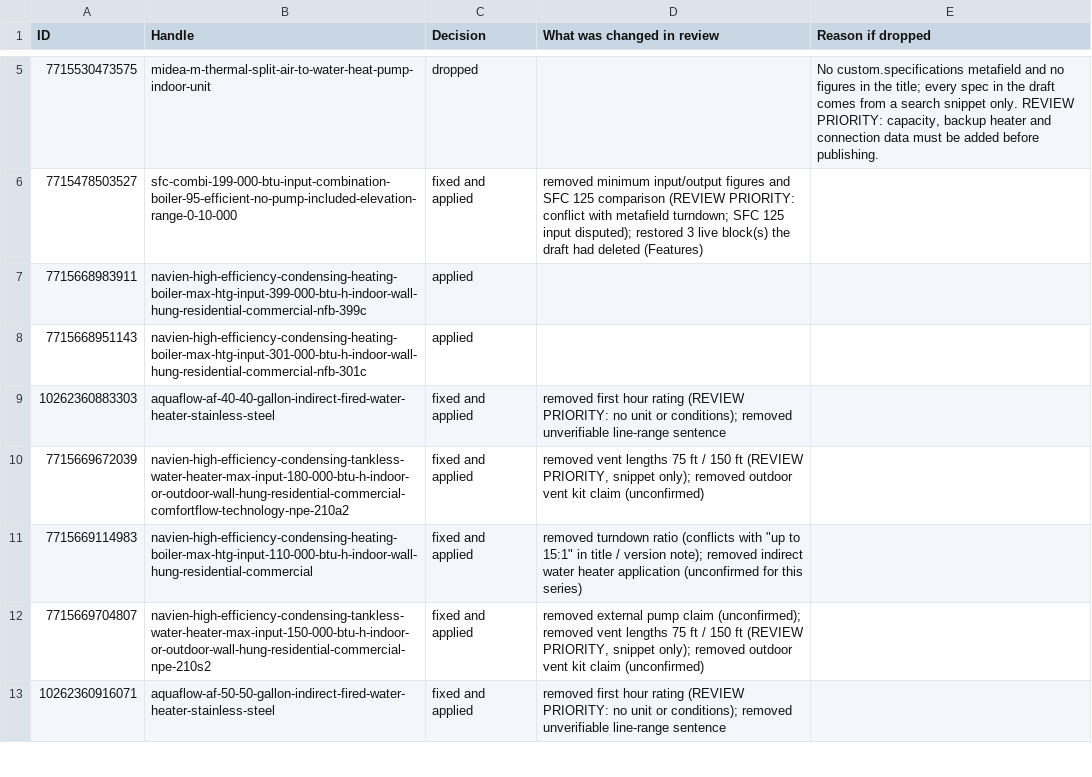
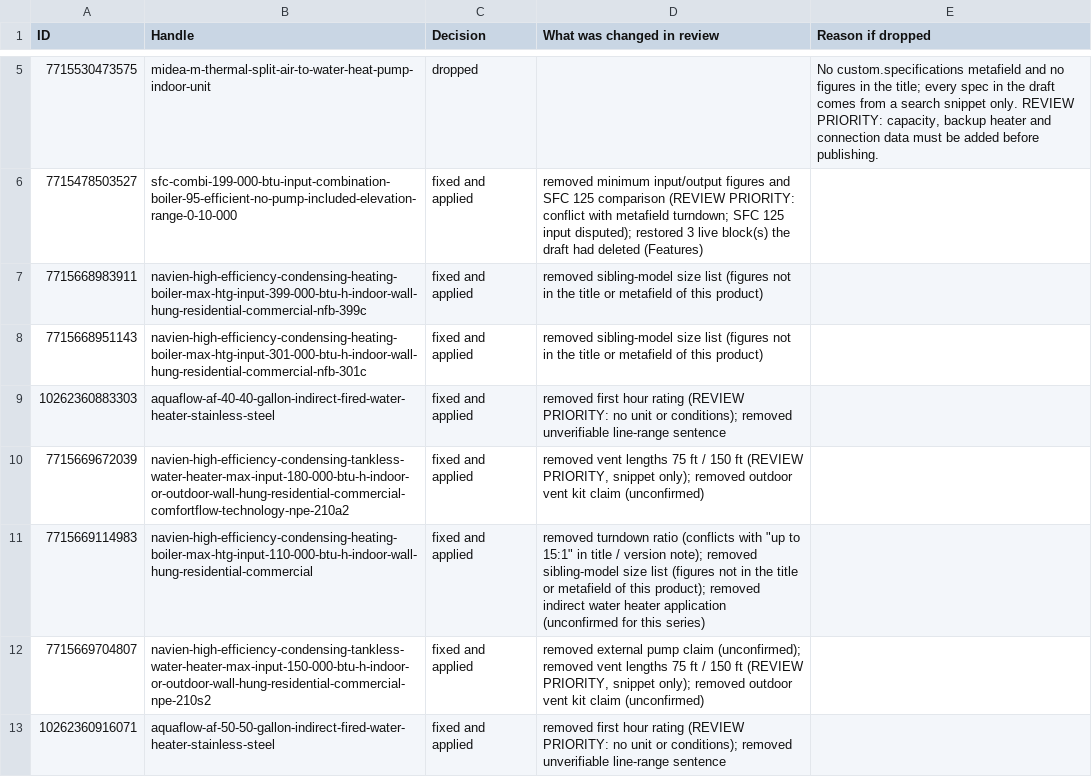
Before and after one commit to gabrielhoffmanndeoliveira/CLAUDE, a CSV file: ths-seo/Products_navien_boilers_new_descriptions_matrixify_APPLY_LOG.csv, drawn as a sheet; only a part is shown, gaps mark what is left out; the diff covers the shown part only.

```diff
--- a/ths-seo/Products_navien_boilers_new_descriptions_matrixify_APPLY_LOG.csv
+++ b/ths-seo/Products_navien_boilers_new_descriptions_matrixify_APPLY_LOG.csv
@@ -6,7 +6,7 @@
 "7715478503527","sfc-combi-199-000-btu-input-combination-boiler-95-efficient-no-pump-included-elevation-range-0-10-000","fixed and applied","removed minimum input/output figures and SFC 125 comparison (REVIEW PRIORITY: conflict with metafield turndown; SFC 125 input disputed); restored 3 live block(s) the draft had deleted (Features)",""
-"7715668983911","navien-high-efficiency-condensing-heating-boiler-max-htg-input-399-000-btu-h-indoor-wall-hung-residential-commercial-nfb-399c","applied","",""
-"7715668951143","navien-high-efficiency-condensing-heating-boiler-max-htg-input-301-000-btu-h-indoor-wall-hung-residential-commercial-nfb-301c","applied","",""
+"7715668983911","navien-high-efficiency-condensing-heating-boiler-max-htg-input-399-000-btu-h-indoor-wall-hung-residential-commercial-nfb-399c","fixed and applied","removed sibling-model size list (figures not in the title or metafield of this product)",""
+"7715668951143","navien-high-efficiency-condensing-heating-boiler-max-htg-input-301-000-btu-h-indoor-wall-hung-residential-commercial-nfb-301c","fixed and applied","removed sibling-model size list (figures not in the title or metafield of this product)",""
 "10262360883303","aquaflow-af-40-40-gallon-indirect-fired-water-heater-stainless-steel","fixed and applied","removed first hour rating (REVIEW PRIORITY: no unit or conditions); removed unverifiable line-range sentence",""
 "7715669672039","navien-high-efficiency-condensing-tankless-water-heater-max-input-180-000-btu-h-indoor-or-outdoor-wall-hung-residential-commercial-comfortflow-technology-npe-210a2","fixed and applied","removed vent lengths 75 ft / 150 ft (REVIEW PRIORITY, snippet only); removed outdoor vent kit claim (unconfirmed)",""
-"7715669114983","navien-high-efficiency-condensing-heating-boiler-max-htg-input-110-000-btu-h-indoor-wall-hung-residential-commercial","fixed and applied","removed turndown ratio (conflicts with ""up to 15:1"" in title / version note); removed indirect water heater application (unconfirmed for this series)",""
+"7715669114983","navien-high-efficiency-condensing-heating-boiler-max-htg-input-110-000-btu-h-indoor-wall-hung-residential-commercial","fixed and applied","removed turndown ratio (conflicts with ""up to 15:1"" in title / version note); removed sibling-model size list (figures not in the title or metafield of this product); removed indirect water heater application (unconfirmed for this series)",""
 "7715669704807","navien-high-efficiency-condensing-tankless-water-heater-max-input-150-000-btu-h-indoor-or-outdoor-wall-hung-residential-commercial-npe-210s2","fixed and applied","removed external pump claim (unconfirmed); removed vent lengths 75 ft / 150 ft (REVIEW PRIORITY, snippet only); removed outdoor vent kit claim (unconfirmed)",""
```
Also changed, not shown: 10 edited cells elsewhere in this file, ths-seo/Products_navien_boilers_new_descriptions_matrixify_REVIEWED.csv, ths-seo/Products_rheem_tank_new_descriptions_matrixify_REVIEWED.csv, 3 other files.
